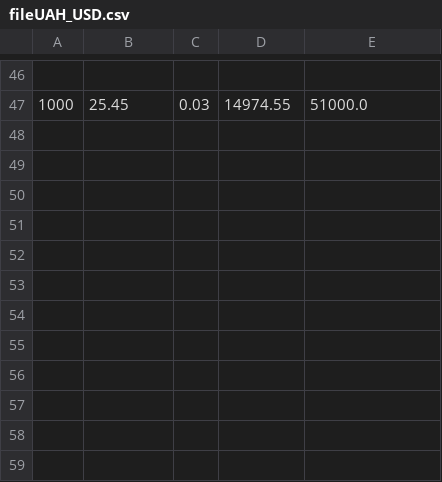
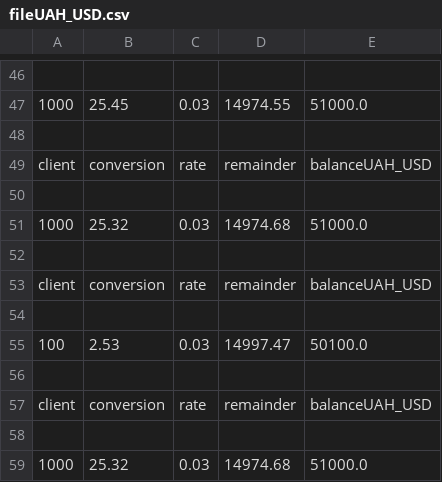
Before and after one commit to DanikaVeresha/Currency-exchanger, a CSV file: exchanger_1/fileUAH_USD.csv, drawn as a sheet; only a part is shown, gaps mark what is left out; the diff names each change by its address in the sheet, - before the commit and + after, or states it on an @@ line.

Commit message:
exchanger_

```diff
--- a/exchanger_1/fileUAH_USD.csv
+++ b/exchanger_1/fileUAH_USD.csv
+row 48: (empty)
+row 49: client | conversion | rate | remainder | balanceUAH_USD
+row 50: (empty)
+row 51: 1000 | 25.32 | 0.03 | 14974.68 | 51000.0
+row 52: (empty)
+row 53: client | conversion | rate | remainder | balanceUAH_USD
+row 54: (empty)
+row 55: 100 | 2.53 | 0.03 | 14997.47 | 50100.0
+row 56: (empty)
+row 57: client | conversion | rate | remainder | balanceUAH_USD
+row 58: (empty)
+row 59: 1000 | 25.32 | 0.03 | 14974.68 | 51000.0
```
Also changed, not shown: exchanger_1/fileEUR_UAH.csv, exchanger_1/fileUAH_UER.csv, 10 other files.
